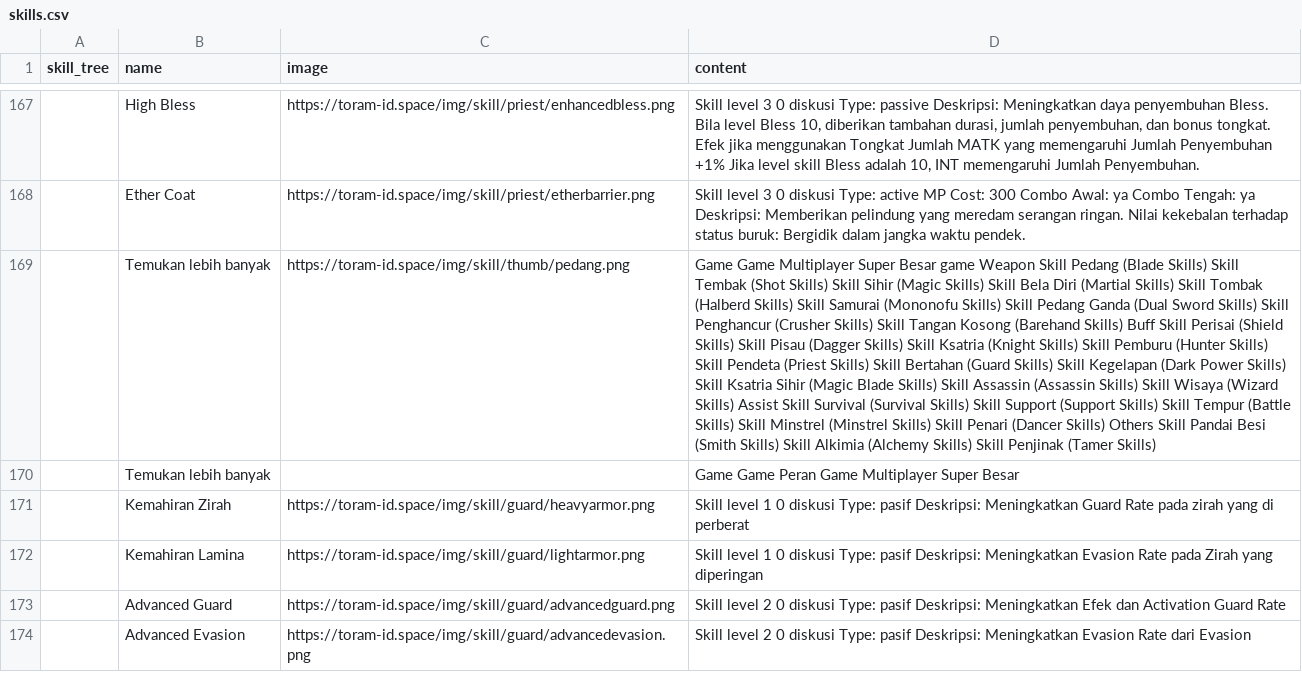
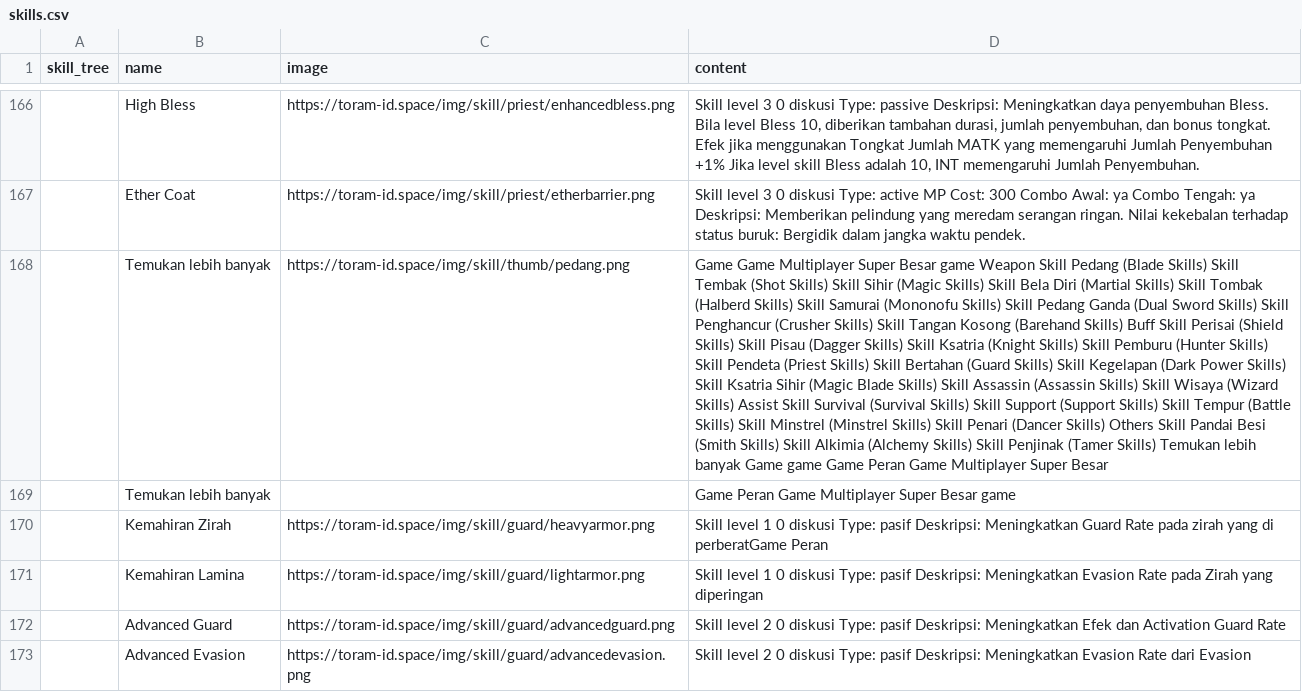
Before and after one commit to dimasyoga42/dataset, a CSV file: skills.csv, drawn as a sheet; only a part is shown, gaps mark what is left out; addresses are those after the commit; the diff covers the shown part only; the diff names each change by its address in the sheet, - before the commit and + after, or states it on an @@ line.

```diff
--- a/skills.csv
+++ b/skills.csv
-D168 (content): …(Tamer Skills)
+D168 (content): …(Tamer Skills) Temukan lebih banyak Game game Game Peran Game Multiplayer Super Besar
-D169 (content): Game Game Peran Game Multiplayer Super Besar
+D169 (content): Game Peran Game Multiplayer Super Besar game
-D170 (content): …yang di perberat
+D170 (content): …yang di perberatGame Peran
```
Also changed, not shown: 6 added rows, 6 removed rows, 6 moved rows and 50 edited cells elsewhere in this file, 4 other files.
